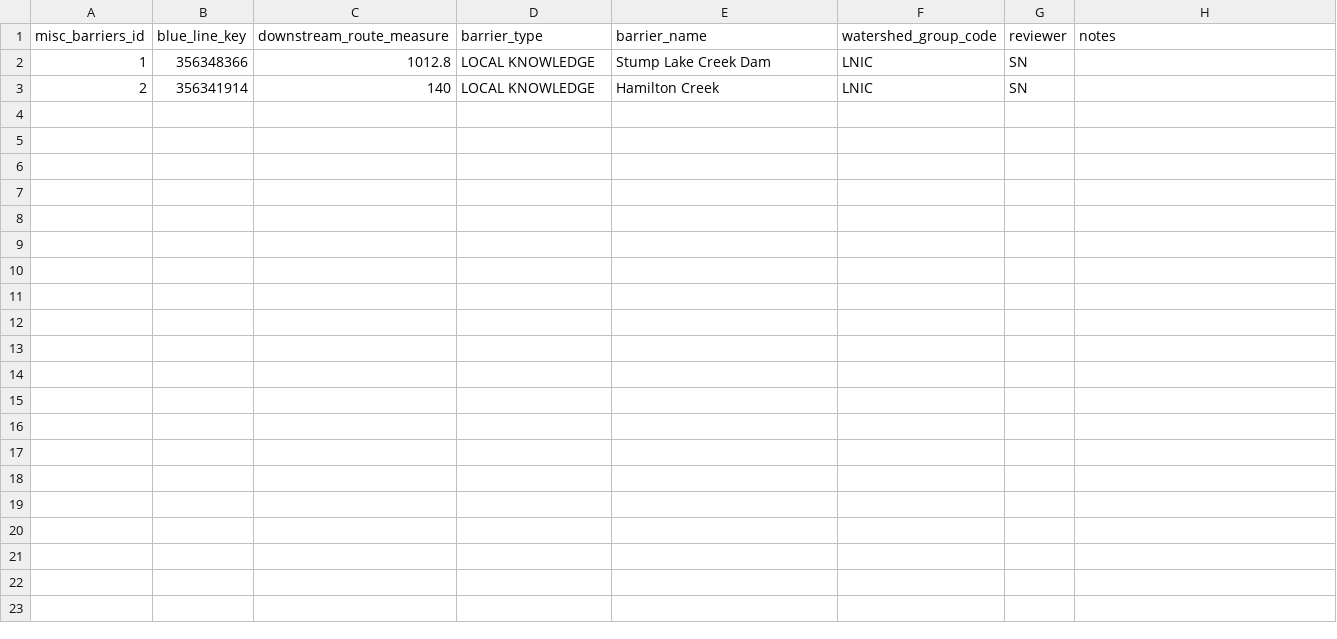
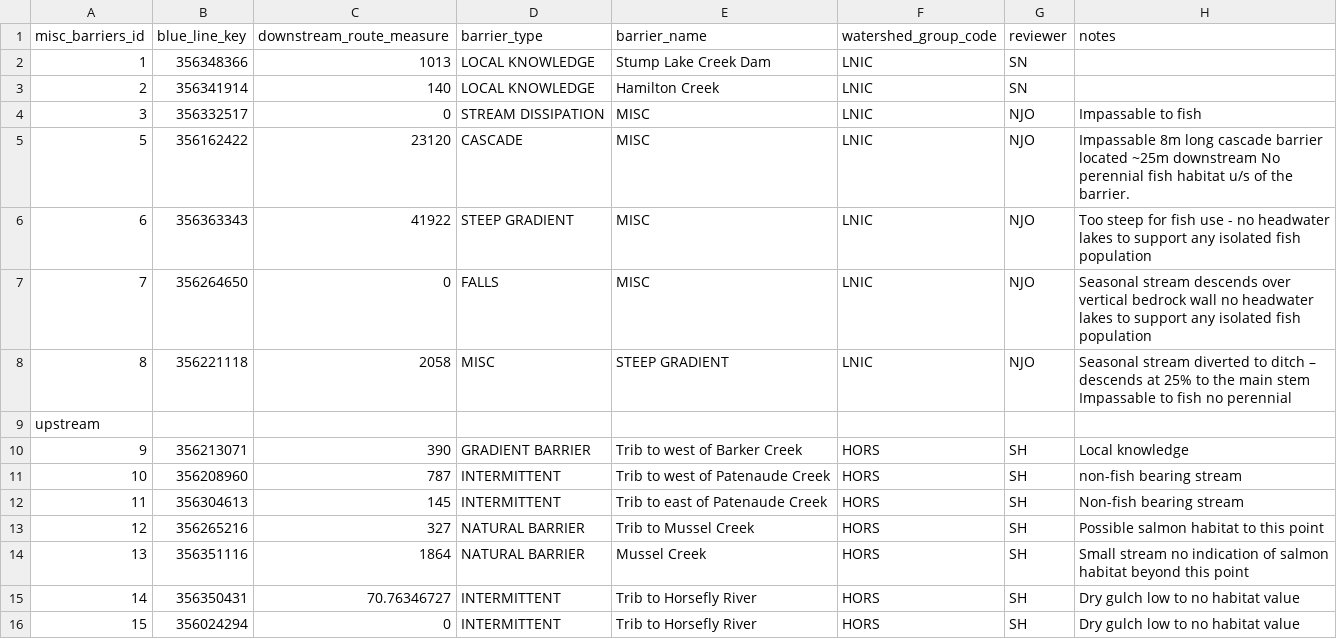
Before and after one commit to smnorris/bcfishpass, a CSV file: 01_prep/05_other/data/misc_barriers.csv, drawn as a sheet.

```diff
--- a/01_prep/05_other/data/misc_barriers.csv
+++ b/01_prep/05_other/data/misc_barriers.csv
@@ -1,3 +1,16 @@
 misc_barriers_id,blue_line_key,downstream_route_measure,barrier_type,barrier_name,watershed_group_code,reviewer,notes
-1,356348366,1012.8,LOCAL KNOWLEDGE,Stump Lake Creek Dam,LNIC,SN,
+1,356348366,1013,LOCAL KNOWLEDGE,Stump Lake Creek Dam,LNIC,SN,
 2,356341914,140,LOCAL KNOWLEDGE,Hamilton Creek,LNIC,SN,
+3,356332517,0,STREAM DISSIPATION,MISC,LNIC,NJO,Impassable to fish
+5,356162422,23120,CASCADE,MISC,LNIC,NJO,Impassable 8m long cascade barrier located ~25m downstream No perennial fish habitat u/s of the barrier.
+6,356363343,41922,STEEP GRADIENT,MISC,LNIC,NJO,Too steep for fish use - no headwater lakes to support any isolated fish population
+7,356264650,0,FALLS,MISC,LNIC,NJO, Seasonal stream descends over vertical bedrock wall no headwater lakes to support any isolated fish population
+8,356221118,2058,MISC,STEEP GRADIENT,LNIC,NJO,Seasonal stream diverted to ditch – descends at 25% to the main stem Impassable to fish no perennial
+upstream
+9,356213071,390,GRADIENT BARRIER,Trib to west of Barker Creek,HORS,SH,Local knowledge
+10,356208960,787,INTERMITTENT,Trib to west of Patenaude Creek,HORS,SH,non-fish bearing stream
+11,356304613,145,INTERMITTENT,Trib to east of Patenaude Creek,HORS,SH,Non-fish bearing stream
+12,356265216,327,NATURAL BARRIER,Trib to Mussel Creek,HORS,SH,Possible salmon habitat to this point
+13,356351116,1864,NATURAL BARRIER,Mussel Creek,HORS,SH,Small stream no indication of salmon habitat beyond this point
+14,356350431,70.76346727,INTERMITTENT,Trib to Horsefly River,HORS,SH,Dry gulch low to no habitat value
+15,356024294,0,INTERMITTENT,Trib to Horsefly River,HORS,SH,Dry gulch low to no habitat value
```
Also changed, not shown: 01_prep/01_modelled_stream_crossings/data/modelled_stream_crossings_fixes.csv, 01_prep/02_pscis/data/pscis_modelledcrossings_streams_xref.csv, 1 other file.
